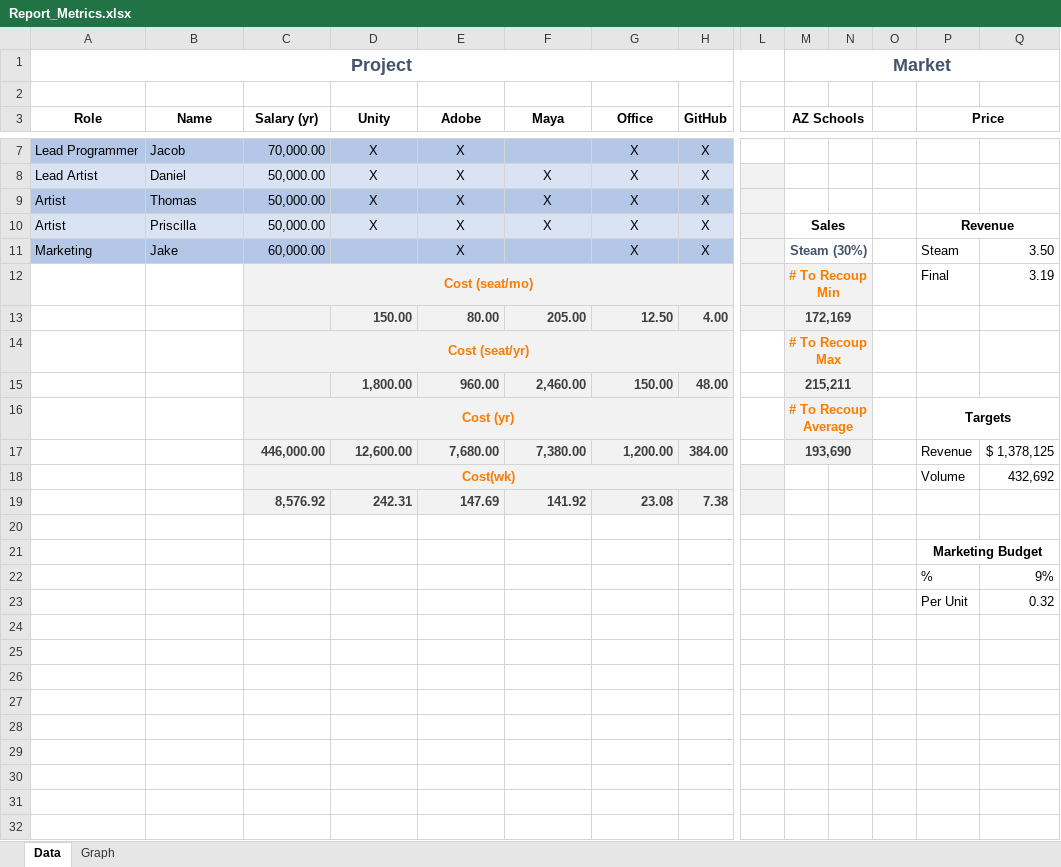
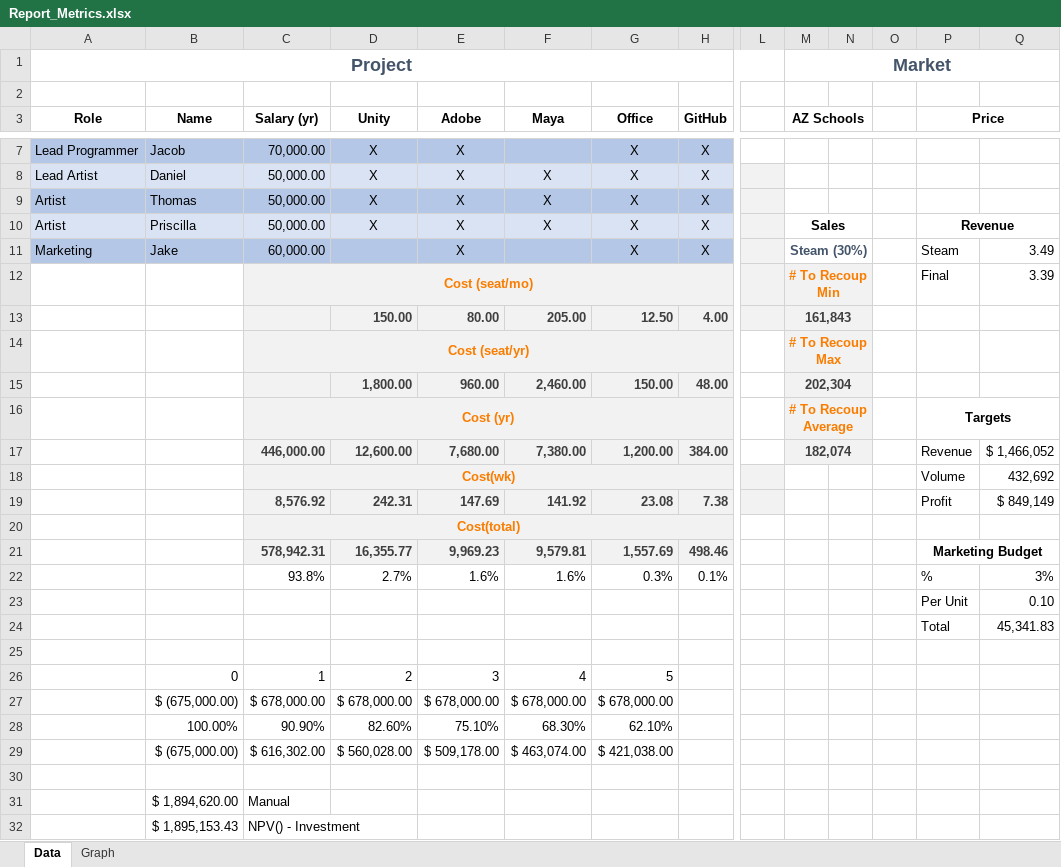
Before and after one commit to JakeAO/UAT-School-Projects, an Excel workbook: MS503/Report_Metrics.xlsx, sheet Data, drawn as a sheet; only a part is shown, gaps mark what is left out; values as stored, in another font and other column widths than the file's, no borders; removed rows and columns are numbered as before the commit, all else as after; rows hold the shown columns only; the diff covers the shown part only; the diff names each change by its address in the sheet, - before the commit and + after, or states it on an @@ line.

```diff
--- a/MS503/Report_Metrics.xlsx (sheet Data)
+++ b/MS503/Report_Metrics.xlsx (sheet Data)
-Q11: 3.50
+Q11: 3.49
-Q12: 3.19
+Q12: 3.39
-M13 (AZ Schools): 172,169
+M13 (AZ Schools): 161,843
-M15 (AZ Schools): 215,211
+M15 (AZ Schools): 202,304
-M17 (AZ Schools): 193,690
+M17 (AZ Schools): 182,074
-Q17: $ 1,378,125
+Q17: $ 1,466,052
-P19 (Price): (empty)
+P19 (Price): Profit
-Q19: (empty)
+Q19: $ 849,149
+row 20:  |  | Cost(total)
+row 21:  |  | 578,942.31 | 16,355.77 | 9,969.23 | 9,579.81 | 1,557.69 | 498.46 |  |  |  |  | Marketing Budget
+row 22:  |  | 93.8% | 2.7% | 1.6% | 1.6% | 0.3% | 0.1% |  |  |  |  | % | 3%
+row 23:  |  |  |  |  |  |  |  |  |  |  |  | Per Unit | 0.10
+row 24:  |  |  |  |  |  |  |  |  |  |  |  | Total | 45,341.83
-row 21:  |  |  |  |  |  |  |  |  |  |  |  | Marketing Budget
-row 22:  |  |  |  |  |  |  |  |  |  |  |  | % | 9%
+row 26:  | 0 | 1 | 2 | 3 | 4 | 5
+row 27:  | $ (675,000.00) | $ 678,000.00 | $ 678,000.00 | $ 678,000.00 | $ 678,000.00 | $ 678,000.00
+row 28:  | 100.00% | 90.90% | 82.60% | 75.10% | 68.30% | 62.10%
+row 29:  | $ (675,000.00) | $ 616,302.00 | $ 560,028.00 | $ 509,178.00 | $ 463,074.00 | $ 421,038.00
-row 30:  |  |  |  |  |  |  |  |  |  |  |  | Per Unit | 0.32
+row 30: (empty)
+row 31:  | $ 1,894,620.00 | Manual
+row 32:  | $ 1,895,153.43 | NPV() - Investment
```
Also changed, not shown: 1 edited cell elsewhere in this sheet, sheet Graph, charts or pictures, 3 other files.
